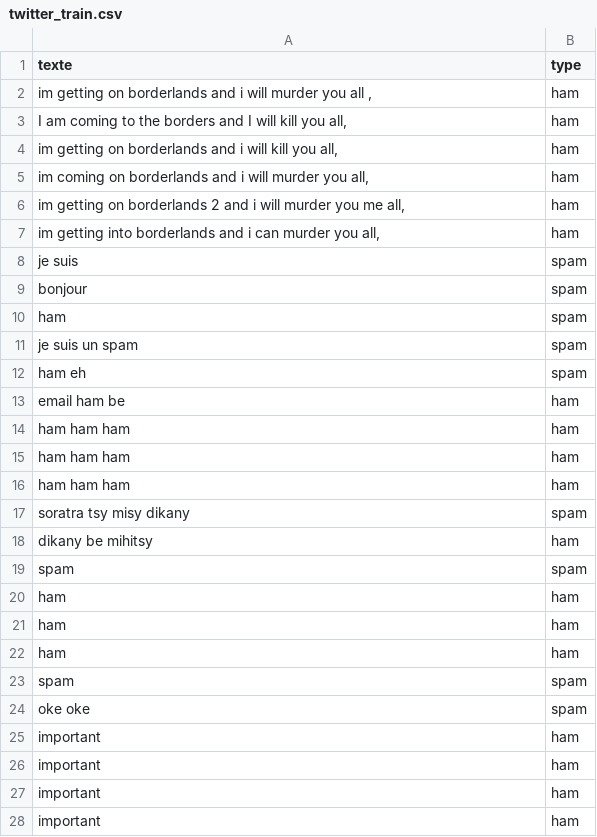
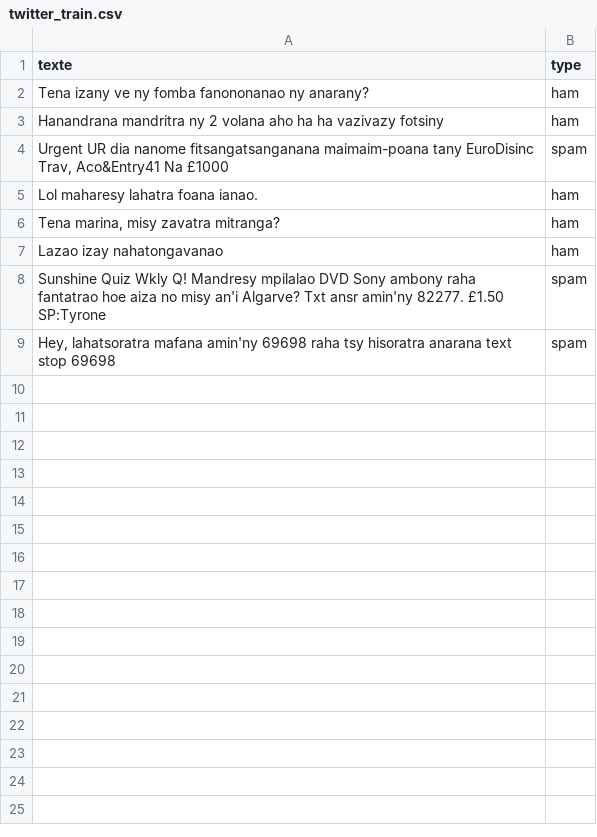
Before and after one commit to andryraveloarison/Spam_detection_message, a CSV file: ia/data/twitter_train.csv, drawn as a sheet.

```diff
--- a/ia/data/twitter_train.csv
+++ b/ia/data/twitter_train.csv
@@ -1,28 +1,9 @@
 texte,type
-"im getting on borderlands and i will murder you all ,",ham
-"I am coming to the borders and I will kill you all,",ham
-"im getting on borderlands and i will kill you all,",ham
-"im coming on borderlands and i will murder you all,",ham
-"im getting on borderlands 2 and i will murder you me all,",ham
-"im getting into borderlands and i can murder you all,",ham
-je suis,spam
-bonjour,spam
-ham,spam
-je suis un spam,spam
-ham eh,spam
-email ham be,ham
-ham ham ham,ham
-ham ham ham,ham
-ham ham ham,ham
-soratra tsy misy dikany,spam
-dikany be mihitsy ,ham
-spam,spam
-ham,ham
-ham,ham
-ham,ham
-spam,spam
-oke oke,spam
-important,ham
-important,ham
-important,ham
-important,ham
+Tena izany ve ny fomba fanononanao ny anarany?,ham
+Hanandrana mandritra ny 2 volana aho ha ha vazivazy fotsiny,ham
+"Urgent UR dia nanome fitsangatsanganana maimaim-poana tany EuroDisinc Trav, Aco&Entry41 Na £1000",spam
+Lol maharesy lahatra foana ianao.,ham
+"Tena marina, misy zavatra mitranga?",ham
+Lazao izay nahatongavanao,ham
+Sunshine Quiz Wkly Q! Mandresy mpilalao DVD Sony ambony raha fantatrao hoe aiza no misy an'i Algarve? Txt ansr amin'ny 82277. £1.50 SP:Tyrone,spam
+"Hey,  lahatsoratra mafana amin'ny 69698 raha tsy hisoratra anarana text stop 69698",spam
```
Also changed, not shown: 23 other files.
